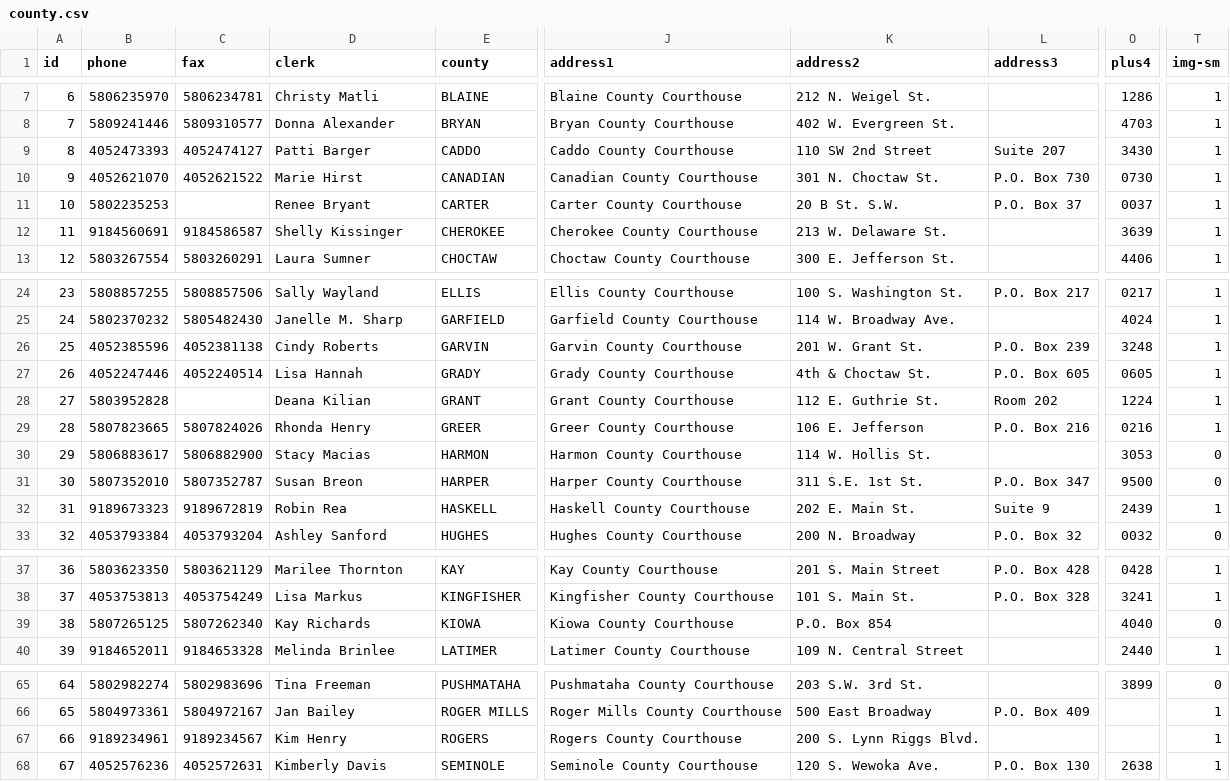
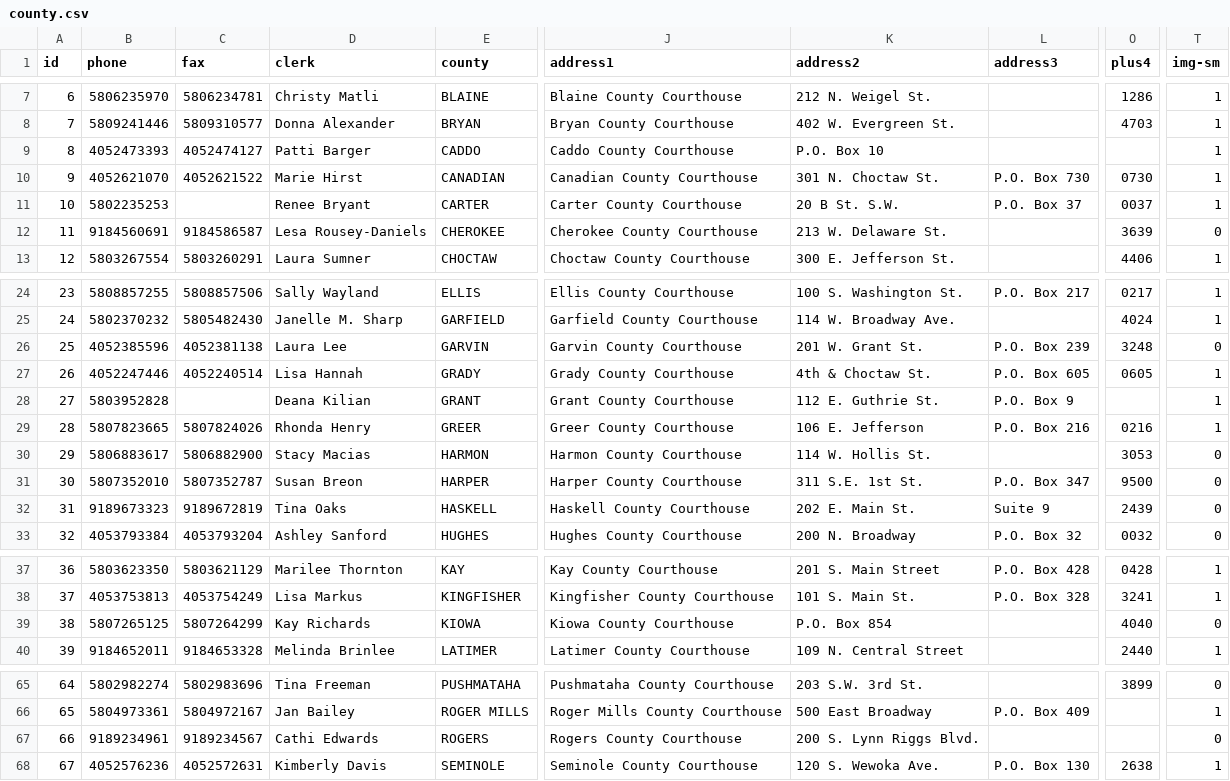
Before and after one commit to OSCNWeb/Courts, a CSV file: _data/county.csv, drawn as a sheet; only a part is shown, gaps mark what is left out; the diff names each change by its address in the sheet, - before the commit and + after, or states it on an @@ line.

```diff
--- a/_data/county.csv
+++ b/_data/county.csv
-K9 (address2): 110 SW 2nd Street
+K9 (address2): P.O. Box 10
-L9 (address3): Suite 207
+L9 (address3): (empty)
-O9 (plus4): 3430
+O9 (plus4): (empty)
-D12 (clerk): Shelly Kissinger
+D12 (clerk): Lesa Rousey-Daniels
-T12 (img-sm): 1
+T12 (img-sm): 0
-D26 (clerk): Cindy Roberts
+D26 (clerk): Laura Lee
-T26 (img-sm): 1
+T26 (img-sm): 0
-L28 (address3): Room 202
+L28 (address3): P.O. Box 9
-O28 (plus4): 1224
+O28 (plus4): (empty)
-D32 (clerk): Robin Rea
+D32 (clerk): Tina Oaks
-T32 (img-sm): 1
+T32 (img-sm): 0
-C39 (fax): 5807262340
+C39 (fax): 5807264299
-D67 (clerk): Kim Henry
+D67 (clerk): Cathi Edwards
-T67 (img-sm): 1
+T67 (img-sm): 0
```
Also changed, not shown: _data/judges.csv, 46 other files.
